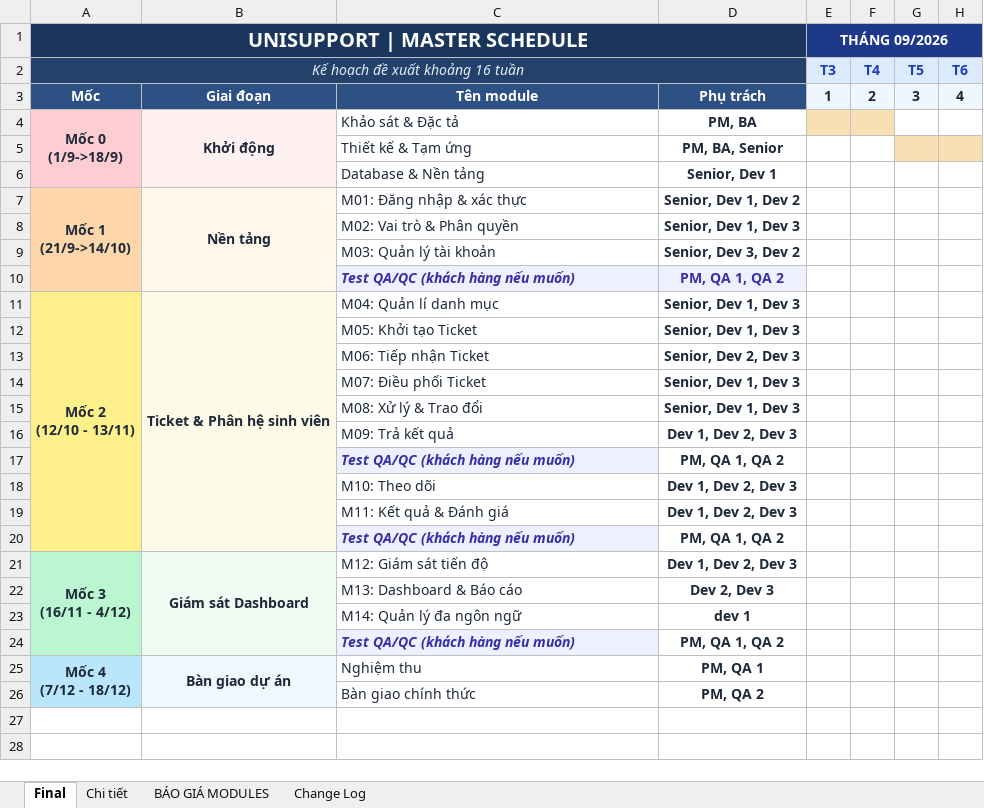
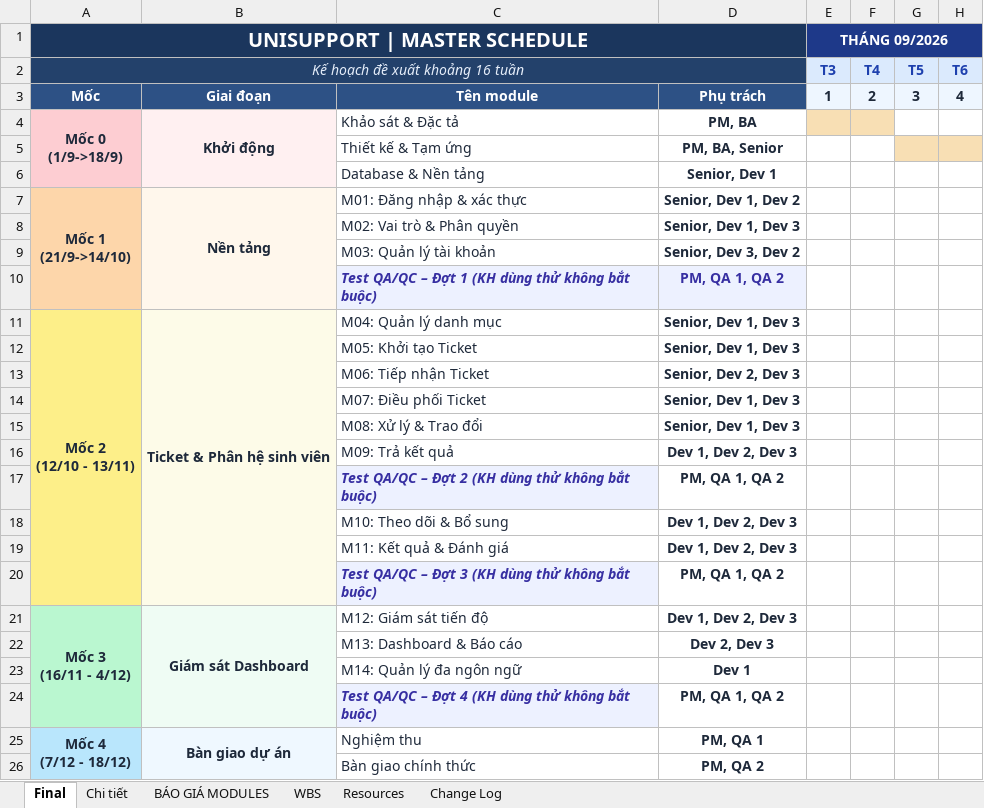
Before and after one commit to UniSupport-Team/UniSupport, an Excel workbook: docs/08-project/Master Schedule.xlsx, sheet Final, drawn as a sheet; only a part is shown; values as stored, in another font and other column widths than the file's, no borders; charts and pictures and conditional formats not drawn; the diff names each change by its address in the sheet, - before the commit and + after, or states it on an @@ line.

```diff
--- a/docs/08-project/Master Schedule.xlsx (sheet Final)
+++ b/docs/08-project/Master Schedule.xlsx (sheet Final)
+sheet tab: WBS
+sheet tab: Resources
-C10: Test QA/QC (khách hàng nếu muốn)
+C10: Test QA/QC – Đợt 1 (KH dùng thử không bắt buộc)
-C11: M04: Quản lí danh mục
+C11: M04: Quản lý danh mục
-C17: Test QA/QC (khách hàng nếu muốn)
+C17: Test QA/QC – Đợt 2 (KH dùng thử không bắt buộc)
-C18: M10: Theo dõi
+C18: M10: Theo dõi & Bổ sung
-C20: Test QA/QC (khách hàng nếu muốn)
+C20: Test QA/QC – Đợt 3 (KH dùng thử không bắt buộc)
-D23: dev 1
+D23: Dev 1
-C24: Test QA/QC (khách hàng nếu muốn)
+C24: Test QA/QC – Đợt 4 (KH dùng thử không bắt buộc)
```
Also changed, not shown: sheet Chi tiết, sheet Change Log, sheet BÁO GIÁ MODULES, charts or pictures.
